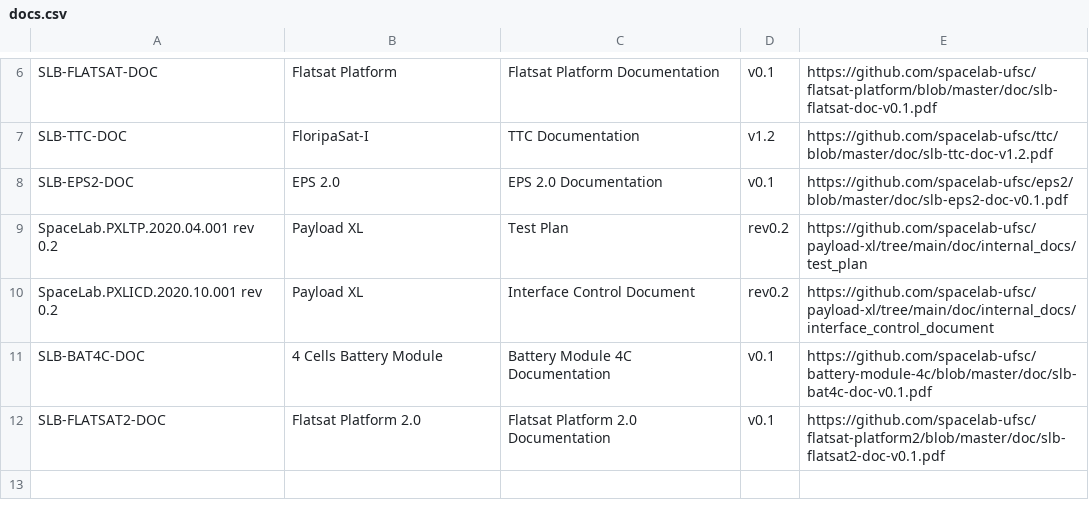
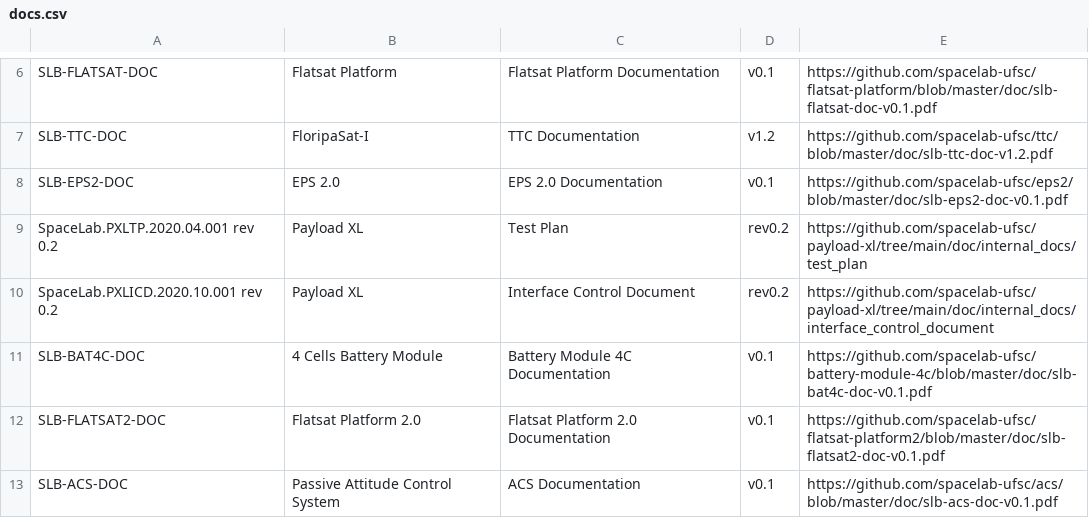
Before and after one commit to spacelab-ufsc/docs-tracking, a CSV file: docs.csv, drawn as a sheet; only a part is shown, gaps mark what is left out.

Commit message:
Adding the ACS Documentation to the list

```diff
--- a/docs.csv
+++ b/docs.csv
@@ -12 +12,2 @@
 "SLB-FLATSAT2-DOC","Flatsat Platform 2.0","Flatsat Platform 2.0 Documentation","v0.1","https://github.com/spacelab-ufsc/flatsat-platform2/blob/master/doc/slb-flatsat2-doc-v0.1.pdf"
+"SLB-ACS-DOC","Passive Attitude Control System","ACS Documentation","v0.1","https://github.com/spacelab-ufsc/acs/blob/master/doc/slb-acs-doc-v0.1.pdf"
```
